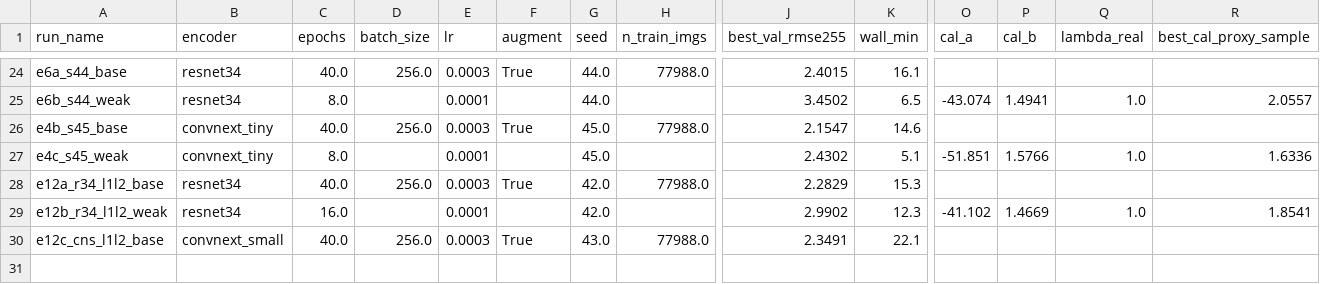
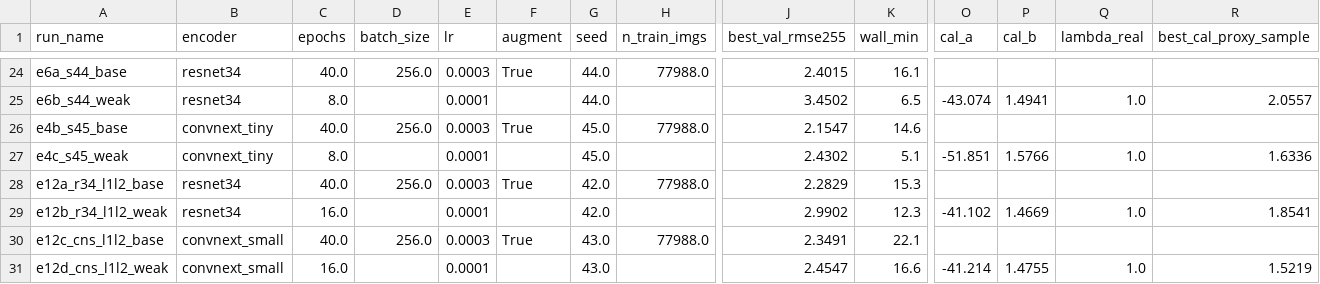
Before and after one commit to geniemo/sem-depth-metrology, a CSV file: experiments/results.csv, drawn as a sheet; only a part is shown, gaps mark what is left out; rows hold the shown columns only; the diff names each change by its address in the sheet, - before the commit and + after, or states it on an @@ line.

```diff
--- a/experiments/results.csv
+++ b/experiments/results.csv
+row 31: e12d_cns_l1l2_weak | convnext_small | 16.0 |  | 0.0001 |  | 43.0 |  | 2.4547 | 16.6 | -41.214 | 1.4755 | 1.0 | 1.5219
```
